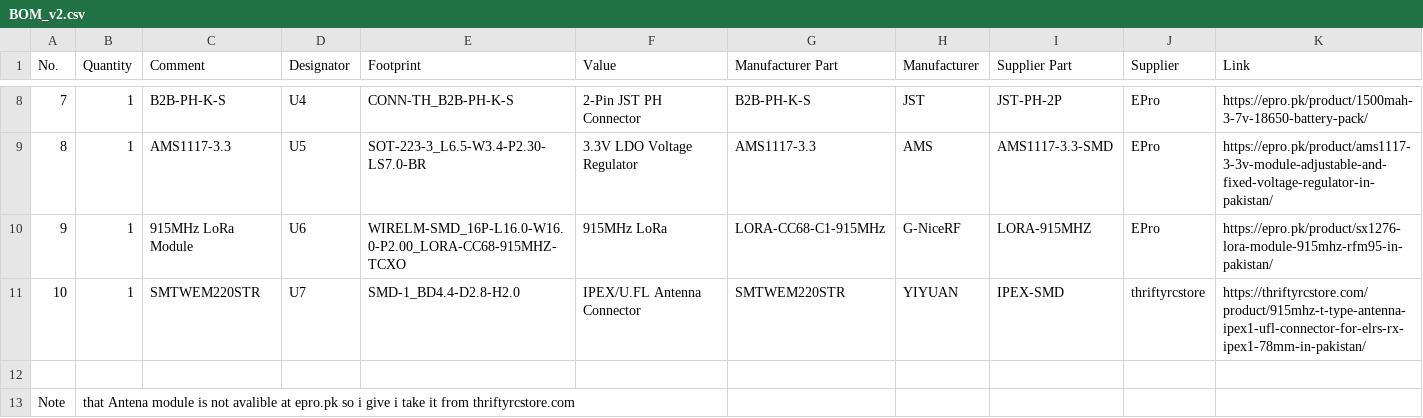
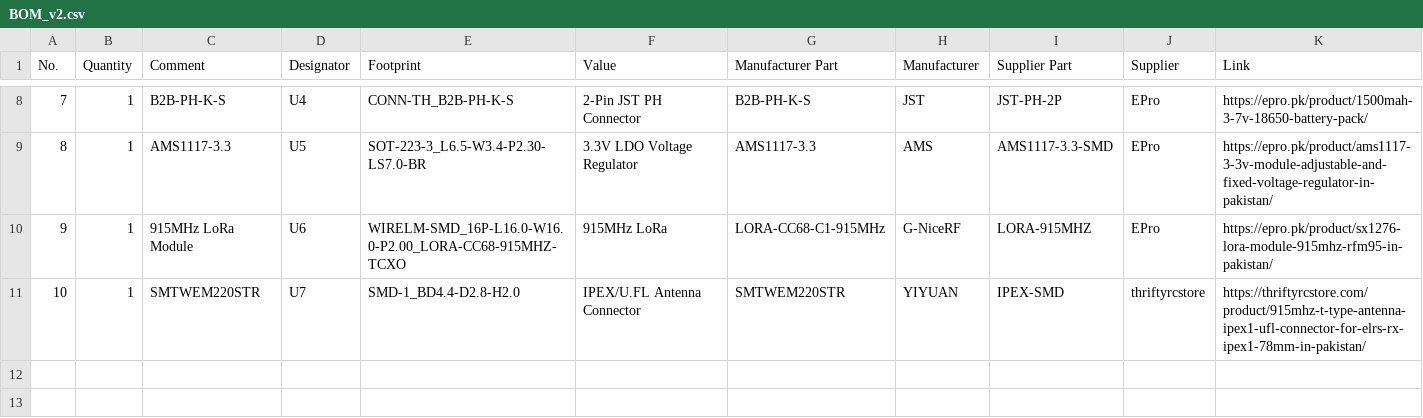
Before and after one commit to rafay-os/1U-CubeSat, a CSV file: BOM_v2.csv, drawn as a sheet; only a part is shown, gaps mark what is left out.

```diff
--- a/BOM_v2.csv
+++ b/BOM_v2.csv
@@ -11,3 +11 @@ No.,Quantity,Comment,Designator,Footprint,Value,Manufacturer Part,Manufacturer,S
 10,1,SMTWEM220STR,U7,SMD-1_BD4.4-D2.8-H2.0,IPEX/U.FL Antenna Connector,SMTWEM220STR,YIYUAN,IPEX-SMD,thriftyrcstore,https://thriftyrcstore.com/product/915mhz-t-type-antenna-ipex1-ufl-connector-for-elrs-rx-ipex1-78mm-in-pakistan/
-
-Note, that Antena module is not avalible at epro.pk so i give i take it from thriftyrcstore.com
```
